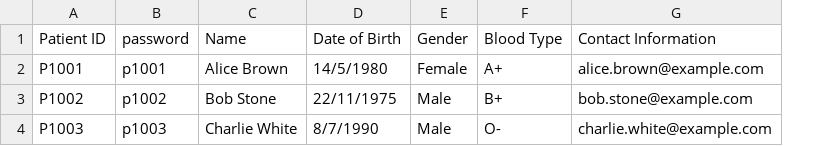
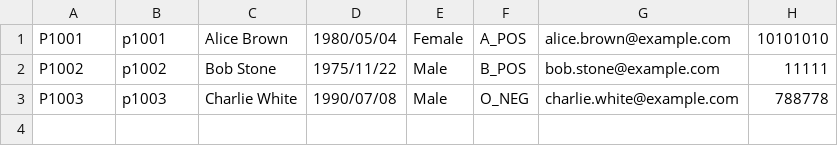
Before and after one commit to gladyswhm/SC2002_HMS_Project, a CSV file: SC2002 HMS Project/data/Patient_List.csv, drawn as a sheet; removed rows and columns are numbered as before the commit, all else as after; the diff names each change by its address in the sheet, - before the commit and + after, or states it on an @@ line.

Commit message:
DONE patient menu and update contact info

```diff
--- a/SC2002 HMS Project/data/Patient_List.csv
+++ b/SC2002 HMS Project/data/Patient_List.csv
-column D, rows 2-4: 14/5/1980 | 22/11/1975 | 8/7/1990
+column D, rows 1-3: 1980/05/04 | 1975/11/22 | 1990/07/08
-column F, rows 2-4: A+ | B+ | O-
+column F, rows 1-3: A_POS | B_POS | O_NEG
+column H, rows 1-3: 10101010 | 11111 | 788778
-row 1: Patient ID | password | Name | Date of Birth | Gender | Blood Type | Contact Information
```
Also changed, not shown: 6 other files.
